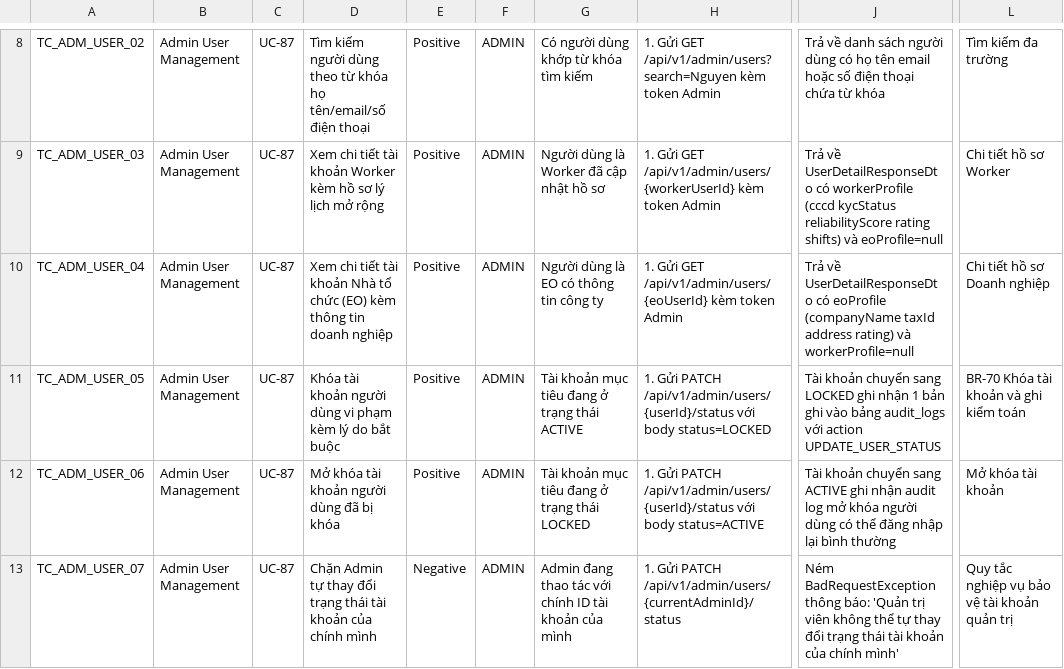
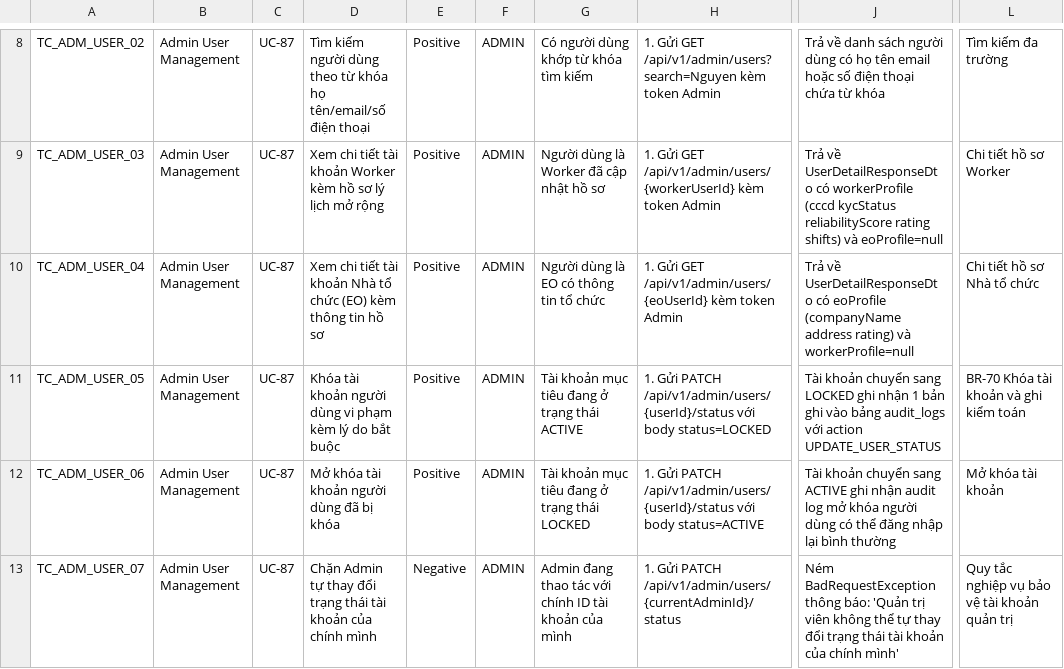
Before and after one commit to KhanhDT2410/G16_CANi, a CSV file: docs/test-cases/TEST_CASES_ADMIN_CUSTOMER_CARE.csv, drawn as a sheet; only a part is shown, gaps mark what is left out; the diff names each change by its address in the sheet, - before the commit and + after, or states it on an @@ line.

Commit message:
wip: save local uncommitted changes before sync origin/test

```diff
--- a/docs/test-cases/TEST_CASES_ADMIN_CUSTOMER_CARE.csv
+++ b/docs/test-cases/TEST_CASES_ADMIN_CUSTOMER_CARE.csv
-D10: …thông tin doanh nghiệp
+D10: …thông tin hồ sơ
-G10: Người dùng là EO có thông tin công ty
+G10: Người dùng là EO có thông tin tổ chức
-J10: …eoProfile (companyName taxId address rating)…
+J10: …eoProfile (companyName address rating)…
-L10: Chi tiết hồ sơ Doanh nghiệp
+L10: Chi tiết hồ sơ Nhà tổ chức
```
Also changed, not shown: docs/test-cases/TEST_CASES_ADMIN_CUSTOMER_CARE.tsv, 25 other files.
